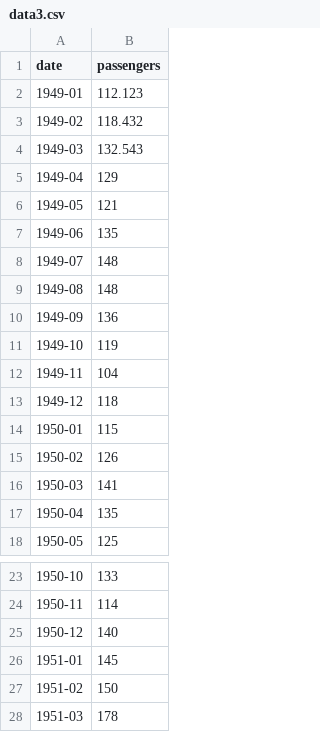
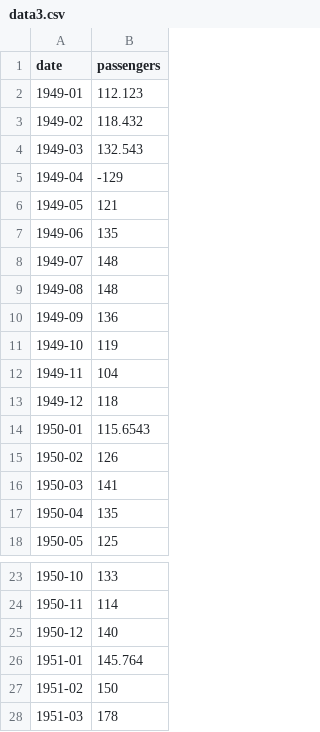
Before and after one commit to Francesco-Santoianni/DelamoVaje, a CSV file: data3.csv, drawn as a sheet; only a part is shown, gaps mark what is left out.

```diff
--- a/data3.csv
+++ b/data3.csv
@@ -4,3 +4,3 @@ date,passengers
 1949-03,132.543
-1949-04,129
+1949-04,-129
 1949-05,121
@@ -13,3 +13,3 @@ date,passengers
 1949-12,118
-1950-01,115
+1950-01,115.6543
 1950-02,126
@@ -25,3 +25,3 @@ date,passengers
 1950-12,140
-1951-01,145
+1951-01,145.764
 1951-02,150
```
Also changed, not shown: 7 other files.
